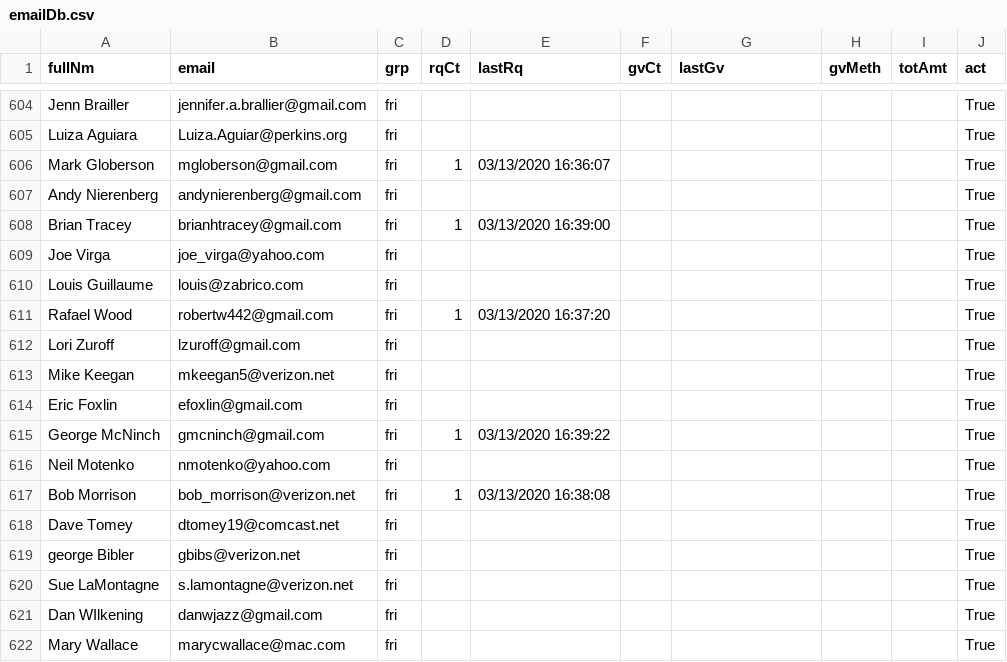
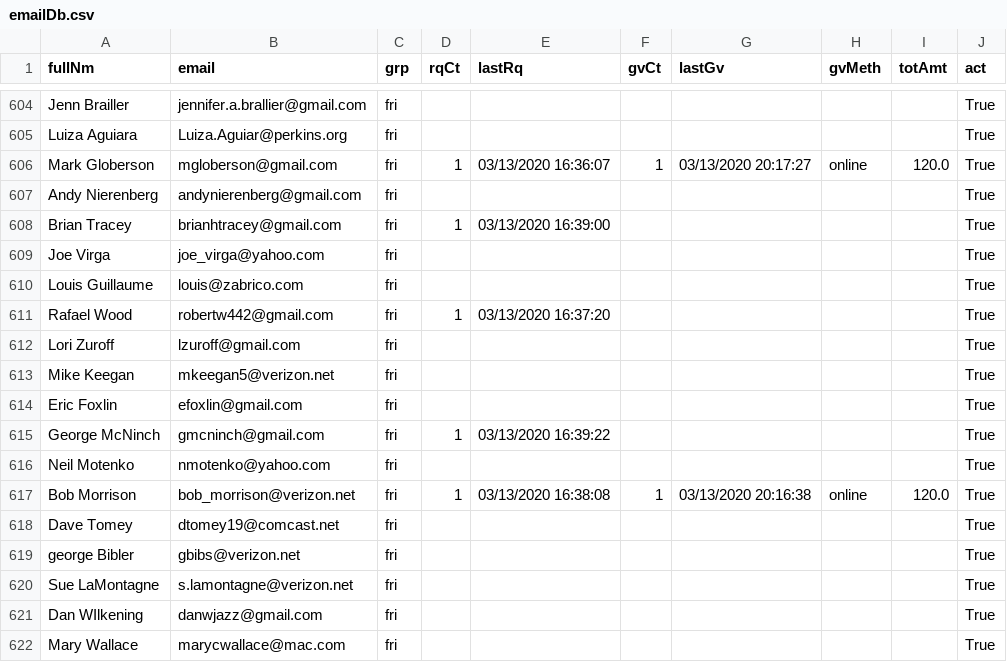
Before and after one commit to aboxer/emailr, a CSV file: data/emailDb.csv, drawn as a sheet; only a part is shown, gaps mark what is left out.

Commit message:
fix lastRq and lastGc default

```diff
--- a/data/emailDb.csv
+++ b/data/emailDb.csv
@@ -605,3 +605,3 @@ Jenn Brailler,jennifer.a.brallier@gmail.com,fri,,,,,,,True
 Luiza Aguiara,Luiza.Aguiar@perkins.org,fri,,,,,,,True
-Mark Globerson,mgloberson@gmail.com,fri,1,03/13/2020 16:36:07,,,,,True
+Mark Globerson,mgloberson@gmail.com,fri,1,03/13/2020 16:36:07,1,03/13/2020 20:17:27,online,120.0,True
 Andy Nierenberg,andynierenberg@gmail.com,fri,,,,,,,True
@@ -616,3 +616,3 @@ George McNinch,gmcninch@gmail.com,fri,1,03/13/2020 16:39:22,,,,,True
 Neil Motenko,nmotenko@yahoo.com,fri,,,,,,,True
-Bob Morrison,bob_morrison@verizon.net,fri,1,03/13/2020 16:38:08,,,,,True
+Bob Morrison,bob_morrison@verizon.net,fri,1,03/13/2020 16:38:08,1,03/13/2020 20:16:38,online,120.0,True
 Dave Tomey,dtomey19@comcast.net,fri,,,,,,,True
```
Also changed, not shown: 1 other file.
